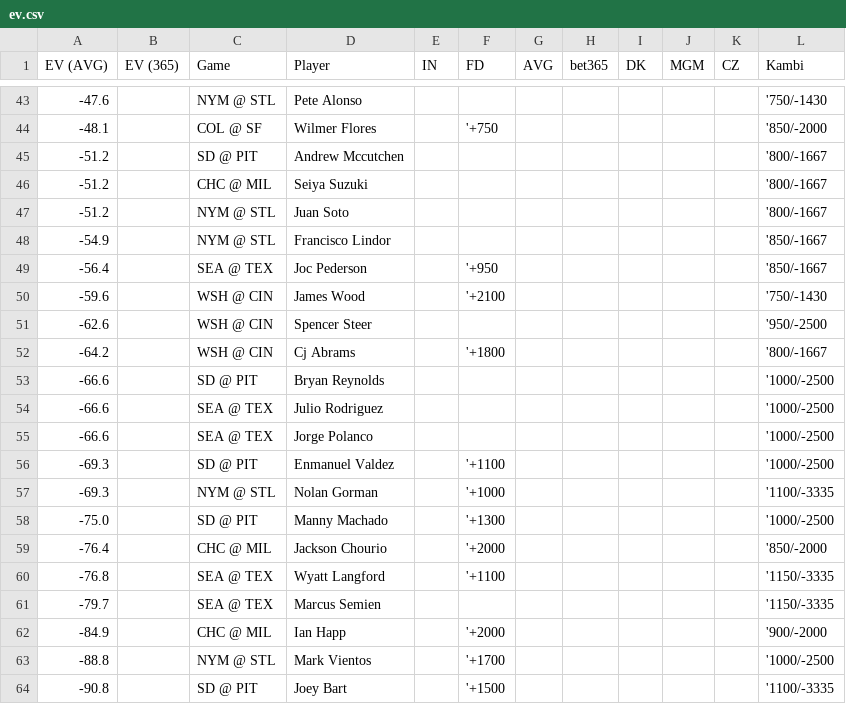
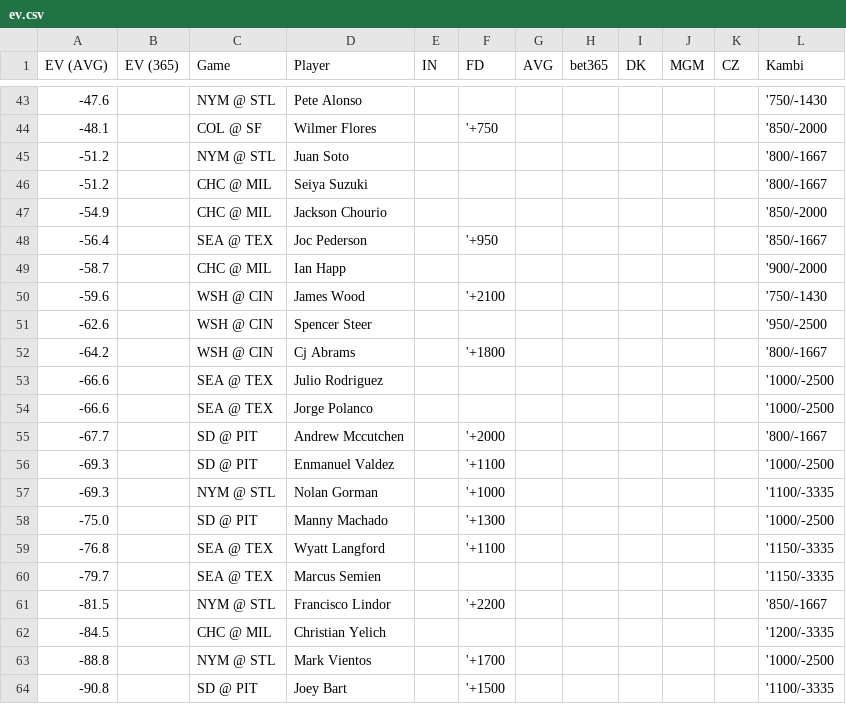
Before and after one commit to zhecht/lines, a CSV file: static/dingers/ev.csv, drawn as a sheet; only a part is shown, gaps mark what is left out; the diff covers the shown part only.

```diff
--- a/static/dingers/ev.csv
+++ b/static/dingers/ev.csv
@@ -44,7 +44,7 @@ EV (AVG)	EV (365)	Game	Player	IN	FD	AVG	bet365	DK	MGM	CZ	Kambi
 -48.1		COL @ SF	Wilmer Flores		'+750						'850/-2000
--51.2		SD @ PIT	Andrew Mccutchen								'800/-1667
+-51.2		NYM @ STL	Juan Soto								'800/-1667
 -51.2		CHC @ MIL	Seiya Suzuki								'800/-1667
--51.2		NYM @ STL	Juan Soto								'800/-1667
--54.9		NYM @ STL	Francisco Lindor								'850/-1667
+-54.9		CHC @ MIL	Jackson Chourio								'850/-2000
 -56.4		SEA @ TEX	Joc Pederson		'+950						'850/-1667
+-58.7		CHC @ MIL	Ian Happ								'900/-2000
 -59.6		WSH @ CIN	James Wood		'+2100						'750/-1430
@@ -52,5 +52,5 @@ EV (AVG)	EV (365)	Game	Player	IN	FD	AVG	bet365	DK	MGM	CZ	Kambi
 -64.2		WSH @ CIN	Cj Abrams		'+1800						'800/-1667
--66.6		SD @ PIT	Bryan Reynolds								'1000/-2500
 -66.6		SEA @ TEX	Julio Rodriguez								'1000/-2500
 -66.6		SEA @ TEX	Jorge Polanco								'1000/-2500
+-67.7		SD @ PIT	Andrew Mccutchen		'+2000						'800/-1667
 -69.3		SD @ PIT	Enmanuel Valdez		'+1100						'1000/-2500
@@ -58,6 +58,6 @@ EV (AVG)	EV (365)	Game	Player	IN	FD	AVG	bet365	DK	MGM	CZ	Kambi
 -75.0		SD @ PIT	Manny Machado		'+1300						'1000/-2500
--76.4		CHC @ MIL	Jackson Chourio		'+2000						'850/-2000
 -76.8		SEA @ TEX	Wyatt Langford		'+1100						'1150/-3335
 -79.7		SEA @ TEX	Marcus Semien								'1150/-3335
--84.9		CHC @ MIL	Ian Happ		'+2000						'900/-2000
+-81.5		NYM @ STL	Francisco Lindor		'+2200						'850/-1667
+-84.5		CHC @ MIL	Christian Yelich								'1200/-3335
 -88.8		NYM @ STL	Mark Vientos		'+1700						'1000/-2500
```
Also changed, not shown: 11 added rows, 11 removed rows and 4 edited cells elsewhere in this file, 11 other files.
